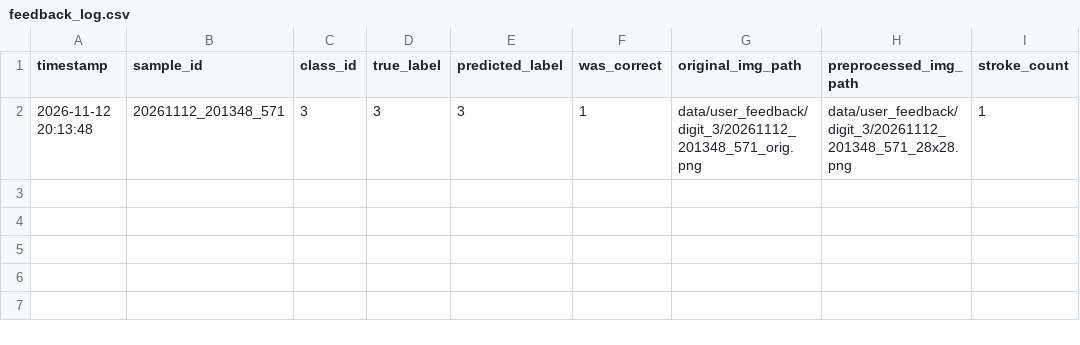
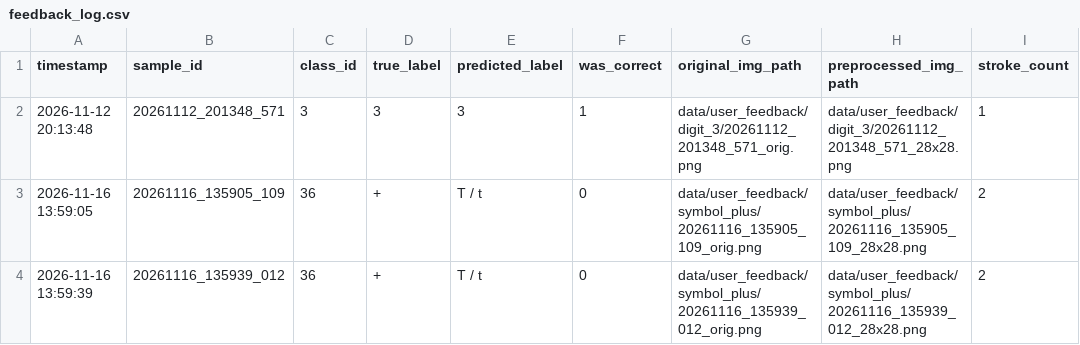
Before and after one commit to Omkarbhure/Project-Phase-I-2026-27, a CSV file: data/user_feedback/feedback_log.csv, drawn as a sheet; the diff names each change by its address in the sheet, - before the commit and + after, or states it on an @@ line.

Commit message:
docs: sync project overview and feedback logs; clean up root workspace

```diff
--- a/data/user_feedback/feedback_log.csv
+++ b/data/user_feedback/feedback_log.csv
+row 3: 2026-11-16 13:59:05 | 20261116_135905_109 | 36 | + | T / t | 0 | data/user_feedback/symbol_plus/20261116_135905_109_orig.png | data/user_feedback/symbol_plus/20261116_135905_109_28x28.png | 2
+row 4: 2026-11-16 13:59:39 | 20261116_135939_012 | 36 | + | T / t | 0 | data/user_feedback/symbol_plus/20261116_135939_012_orig.png | data/user_feedback/symbol_plus/20261116_135939_012_28x28.png | 2
```
Also changed, not shown: 7 other files.
